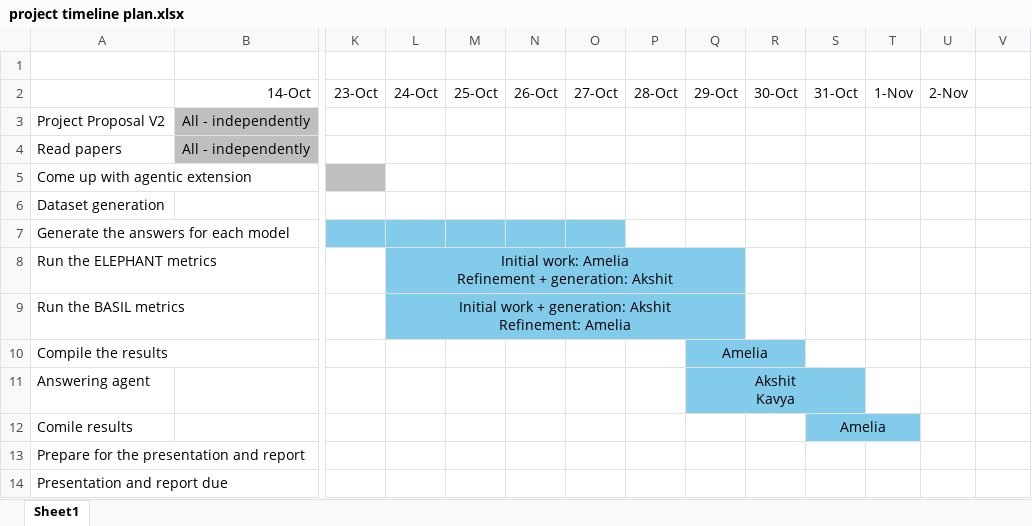
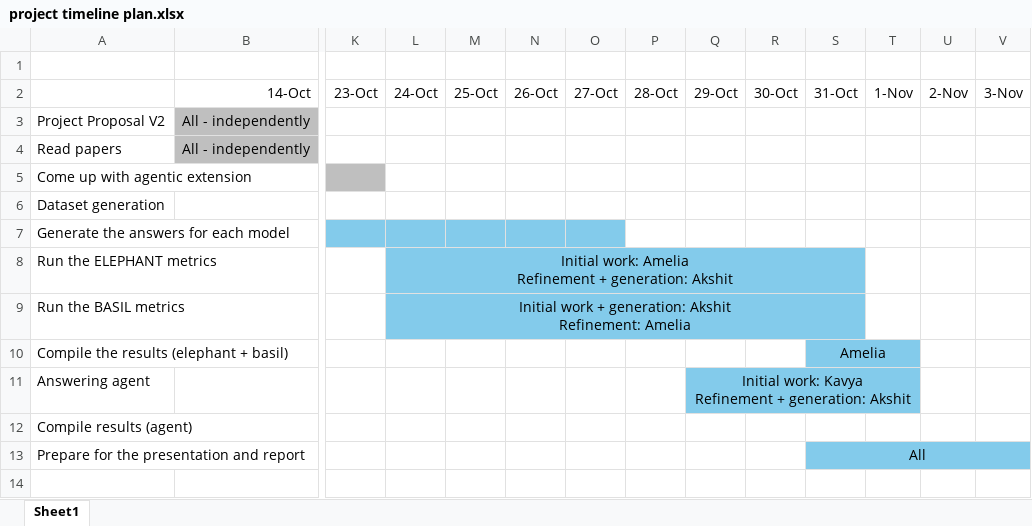
Before and after one commit to amelia-lee-smu/CS614-Generative-AI-with-LLMs, an Excel workbook: references/project timeline plan.xlsx, sheet Sheet1, drawn as a sheet; only a part is shown, gaps mark what is left out; values as stored, in another font and other column widths than the file's, no borders; removed rows and columns are numbered as before the commit, all else as after; rows hold the shown columns only; ↵ is a line break in a cell; the diff names each change by its address in the sheet, - before the commit and + after, or states it on an @@ line.

Commit message:
compilation of results with original prompt

```diff
--- a/references/project timeline plan.xlsx (sheet Sheet1)
+++ b/references/project timeline plan.xlsx (sheet Sheet1)
-V2: (empty)
+V2: 3-Nov
-L8:Q8 merged
+L8:S8 merged
-R8:S9 fill: none
+R8:S9 fill: #83CBEB
-L9:Q9 merged
+L9:S9 merged
-row 10: Compile the results |  |  |  |  |  |  |  | Amelia
+row 10: Compile the results (elephant + basil) |  |  |  |  |  |  |  |  |  | Amelia
-Q11: Akshit ↵ Kavya
+Q11: Initial work: Kavya ↵ Refinement + generation: Akshit
-Q11:S11 merged
+Q11:T11 merged
-T11 fill: none
+T11 fill: #83CBEB
-row 12: Comile results |  |  |  |  |  |  |  |  |  | Amelia
+row 12: Compile results (agent)
-S13: (empty)
+S13: All
-S13:V13 fill: none
+S13:V13 fill: #83CBEB
+S13:V13 merged
-row 14: Presentation and report due
```
Also changed, not shown: 5 other files.
